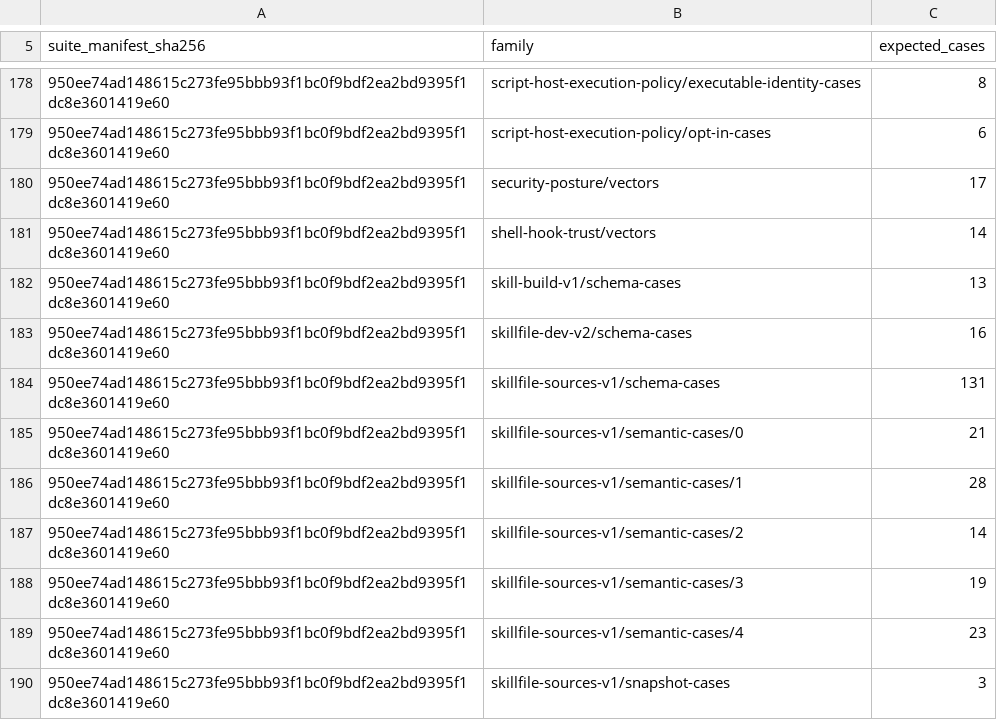
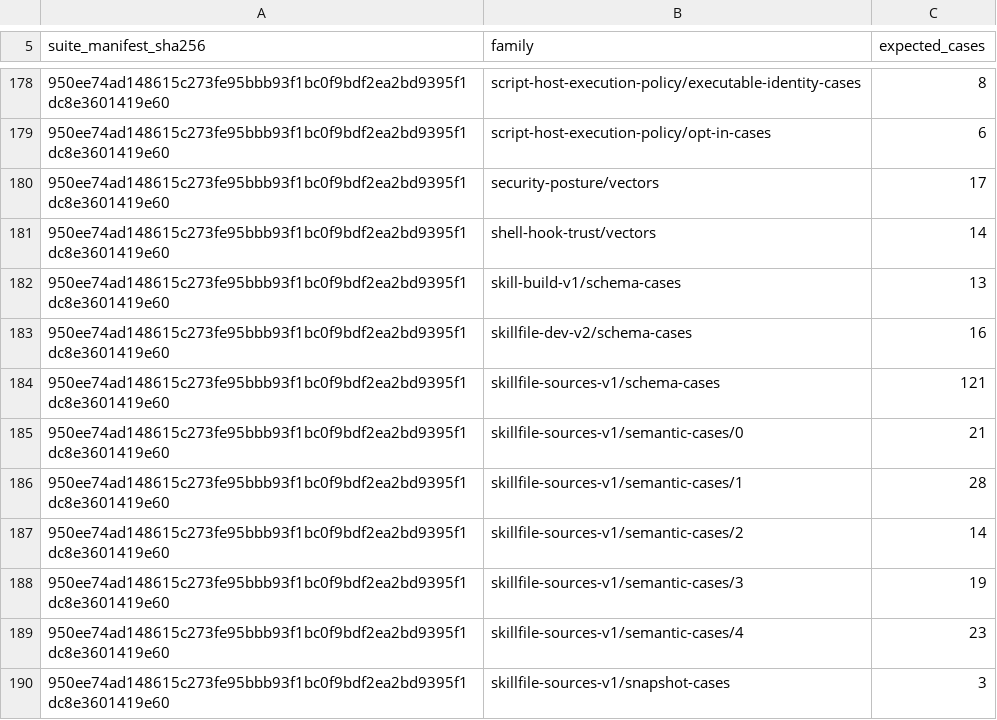
Before and after one commit to relux-works/curator, a TSV file: .github/ci/conformance-case-counts.tsv, drawn as a sheet; only a part is shown, gaps mark what is left out; the diff names each change by its address in the sheet, - before the commit and + after, or states it on an @@ line.

```diff
--- a/.github/ci/conformance-case-counts.tsv
+++ b/.github/ci/conformance-case-counts.tsv
-C184 (expected_cases): 131
+C184 (expected_cases): 121
```
Also changed, not shown: 44 other files.
